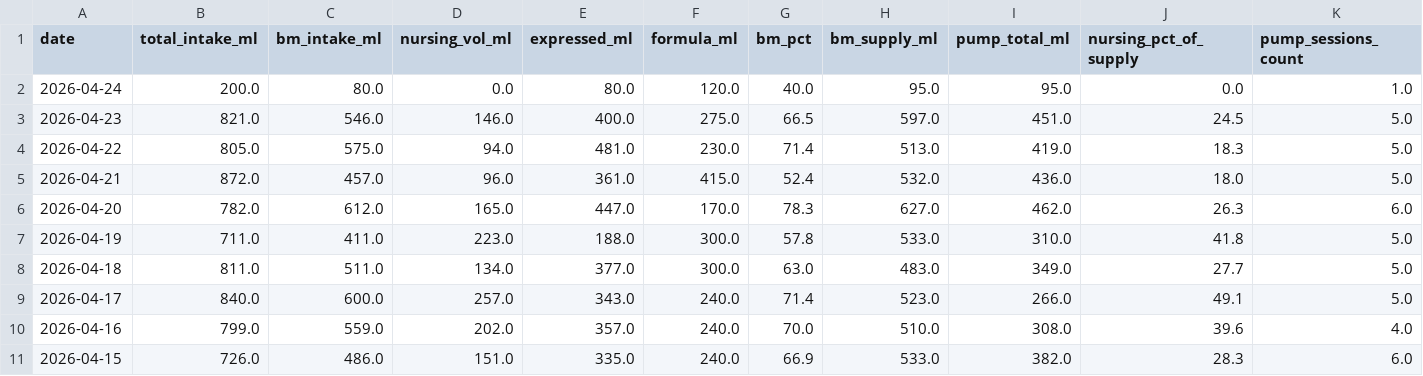
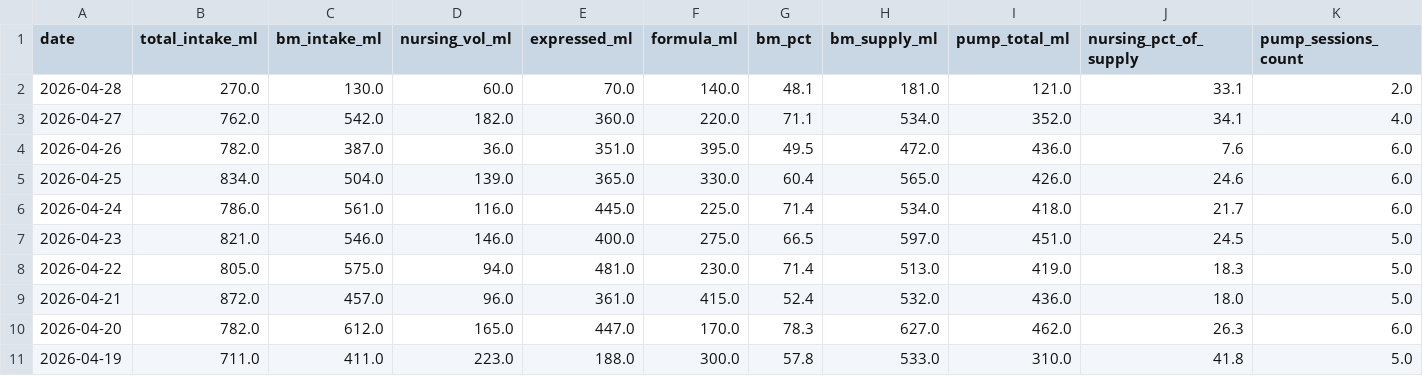
Before and after one commit to jaggiechu/breast-friend, a CSV file: daily_summary.csv, drawn as a sheet; only a part is shown; the shorter side is filled out with more unchanged rows; addresses are those after the commit; rows hold the shown columns only; the diff covers the shown part only; the diff names each change by its address in the sheet, - before the commit and + after, or states it on an @@ line.

Commit message:
Auto-update: new data 2026-04-28 09:54

```diff
--- a/daily_summary.csv
+++ b/daily_summary.csv
+row 2: 2026-04-28 | 270.0 | 130.0 | 60.0 | 70.0 | 140.0 | 48.1 | 181.0 | 121.0 | 33.1 | 2.0
+row 3: 2026-04-27 | 762.0 | 542.0 | 182.0 | 360.0 | 220.0 | 71.1 | 534.0 | 352.0 | 34.1 | 4.0
+row 4: 2026-04-26 | 782.0 | 387.0 | 36.0 | 351.0 | 395.0 | 49.5 | 472.0 | 436.0 | 7.6 | 6.0
+row 5: 2026-04-25 | 834.0 | 504.0 | 139.0 | 365.0 | 330.0 | 60.4 | 565.0 | 426.0 | 24.6 | 6.0
-B6 (total_intake_ml): 200.0
+B6 (total_intake_ml): 786.0
-C6 (bm_intake_ml): 80.0
+C6 (bm_intake_ml): 561.0
-D6 (nursing_vol_ml): 0.0
+D6 (nursing_vol_ml): 116.0
-E6 (expressed_ml): 80.0
+E6 (expressed_ml): 445.0
-F6 (formula_ml): 120.0
+F6 (formula_ml): 225.0
-G6 (bm_pct): 40.0
+G6 (bm_pct): 71.4
-H6 (bm_supply_ml): 95.0
+H6 (bm_supply_ml): 534.0
-I6 (pump_total_ml): 95.0
+I6 (pump_total_ml): 418.0
-J6 (nursing_pct_of_supply): 0.0
+J6 (nursing_pct_of_supply): 21.7
-K6 (pump_sessions_count): 1.0
+K6 (pump_sessions_count): 6.0
```
Also changed, not shown: 8 edited cells elsewhere in this file, session_detail.csv, 1 other file.
